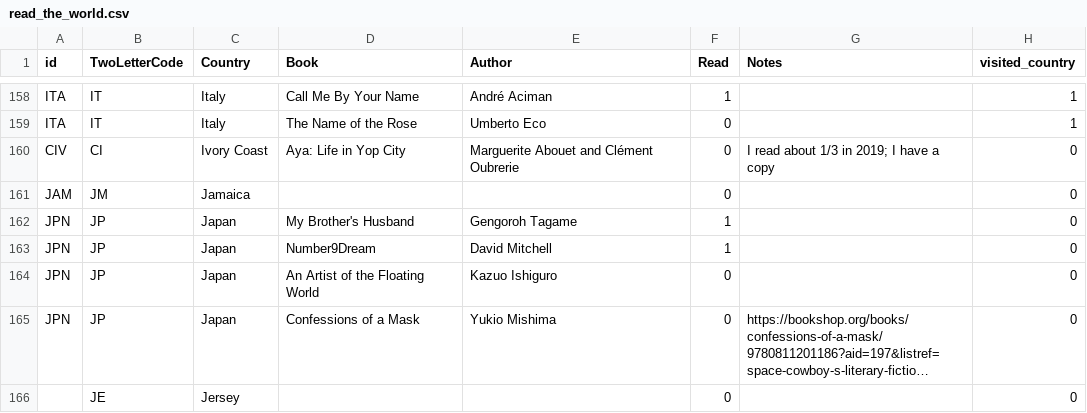
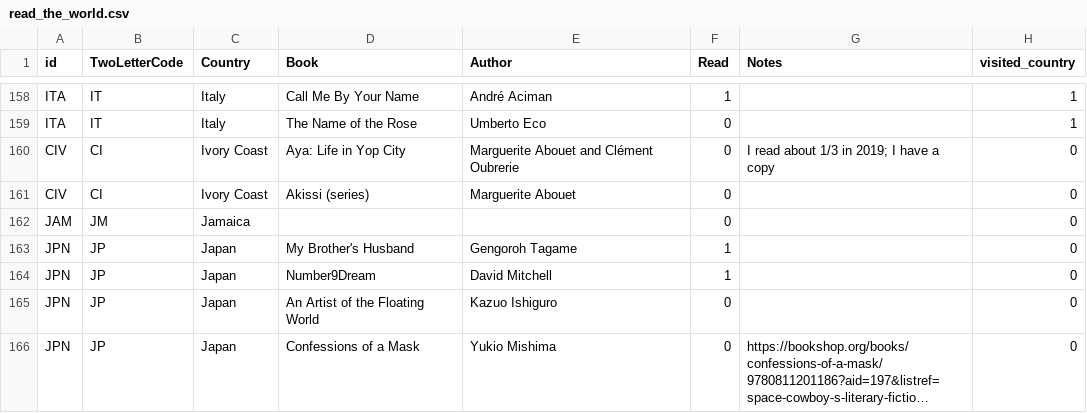
Before and after one commit to paulkaefer/read-the-world, a CSV file: data/read_the_world.csv, drawn as a sheet; only a part is shown, gaps mark what is left out; the shorter side is filled out with more unchanged rows; long unchanged cells end in …; the diff names each change by its address in the sheet, - before the commit and + after, or states it on an @@ line.

Commit message:
+ Akissi (same author!)
https://en.wikipedia.org/wiki/Marguerite_Abouet

```diff
--- a/data/read_the_world.csv
+++ b/data/read_the_world.csv
+row 161: CIV | CI | Ivory Coast | Akissi (series) | Marguerite Abouet | 0 |  | 0
```
